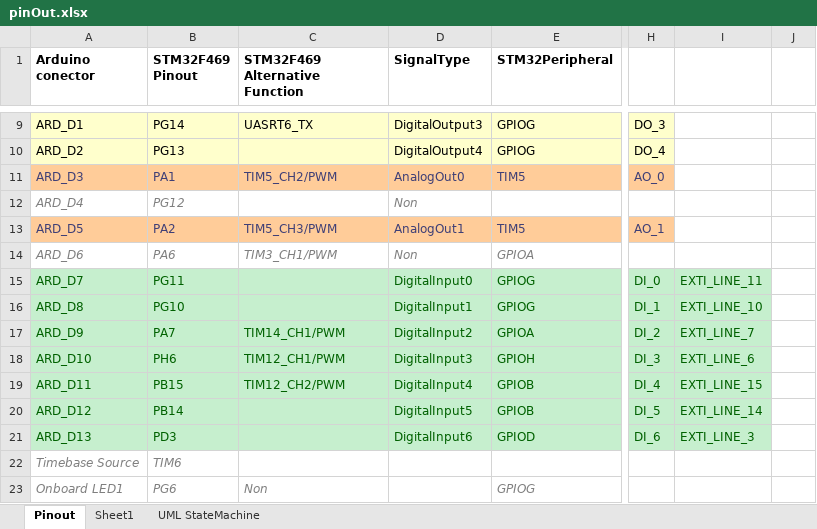
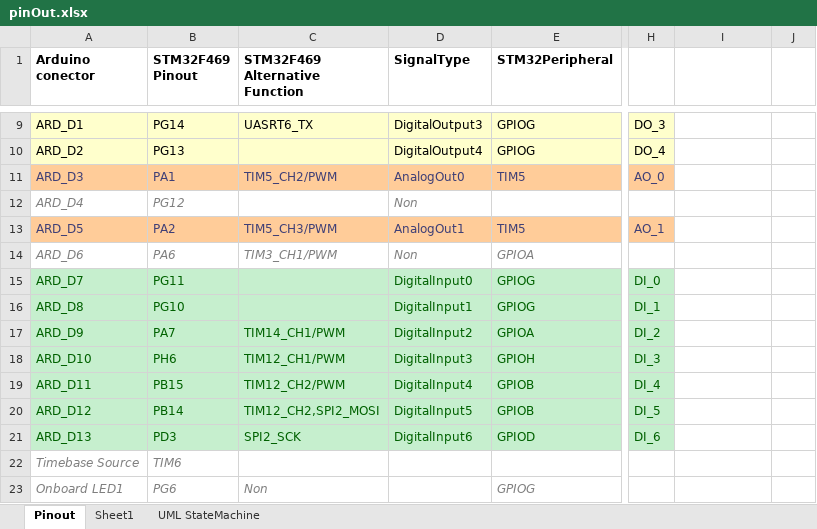
Before and after one commit to anhembedded/PCS_HMI, an Excel workbook: Doc/pinOut.xlsx, sheet Pinout, drawn as a sheet; only a part is shown, gaps mark what is left out; values as stored, in another font and other column widths than the file's, no borders; charts and pictures not drawn; the diff covers the shown part only; the diff names each change by its address in the sheet, - before the commit and + after, or states it on an @@ line.

```diff
--- a/Doc/pinOut.xlsx (sheet Pinout)
+++ b/Doc/pinOut.xlsx (sheet Pinout)
-I15: EXTI_LINE_11
+I15: (empty)
-I15:I21 fill: #C6EFCE
+I15:I21 fill: none
-I16: EXTI_LINE_10
+I16: (empty)
-I17: EXTI_LINE_7
+I17: (empty)
-I18: EXTI_LINE_6
+I18: (empty)
-I19: EXTI_LINE_15
+I19: (empty)
-C20 (STM32F469 Alternative Function): (empty)
+C20 (STM32F469 Alternative Function): TIM12_CH2,SPI2_MOSI
-I20: EXTI_LINE_14
+I20: (empty)
-C21 (STM32F469 Alternative Function): (empty)
+C21 (STM32F469 Alternative Function): SPI2_SCK
-I21: EXTI_LINE_3
+I21: (empty)
```
Also changed, not shown: 21 added rows elsewhere in this sheet, charts or pictures, 13 other files.
